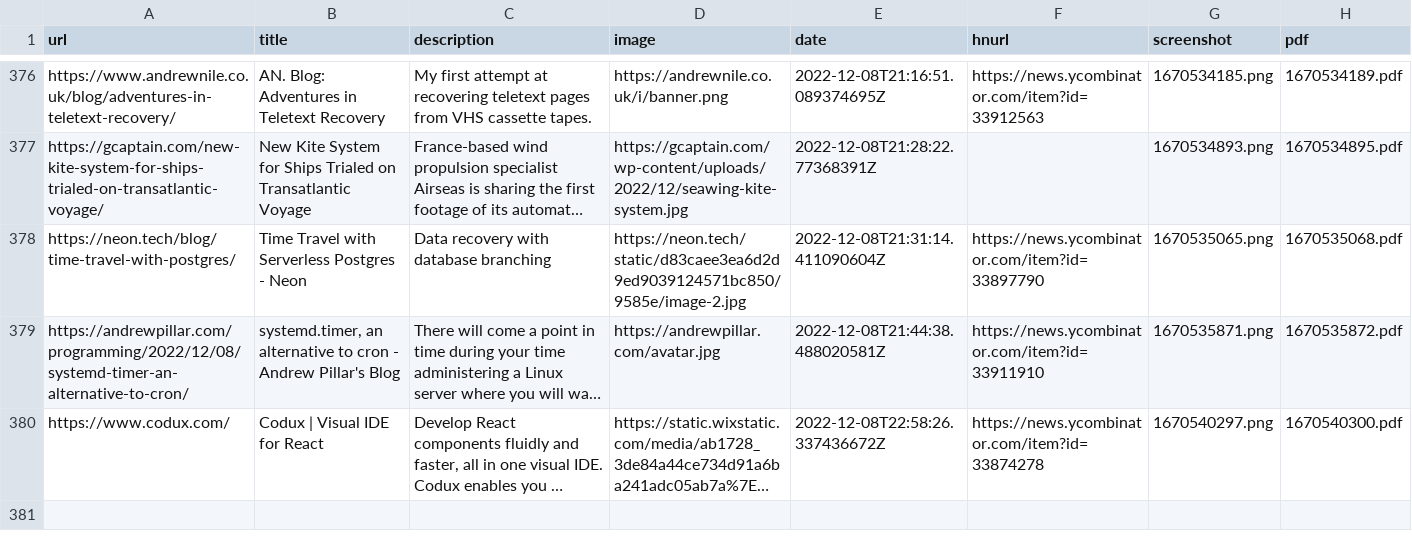
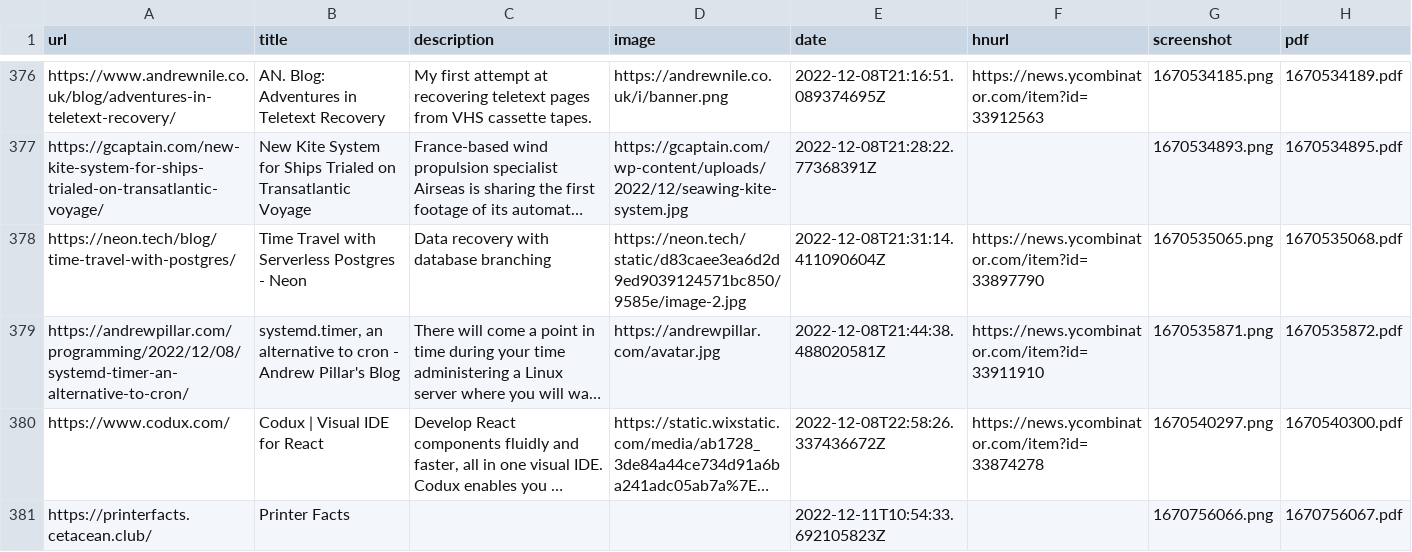
Before and after one commit to suryaatevellore/readingList, a CSV file: readingList.csv, drawn as a sheet; only a part is shown, gaps mark what is left out; long unchanged cells end in …; the diff names each change by its address in the sheet, - before the commit and + after, or states it on an @@ line.

Commit message:
Automated reading list update on Sun Dec 11 10:54:33 UTC 2022

```diff
--- a/readingList.csv
+++ b/readingList.csv
+row 381: https://printerfacts.cetacean.club/ | Printer Facts |  |  | 2022-12-11T10:54:33.692105823Z |  | 1670756066.png | 1670756067.pdf
```
Also changed, not shown: 2 other files.
